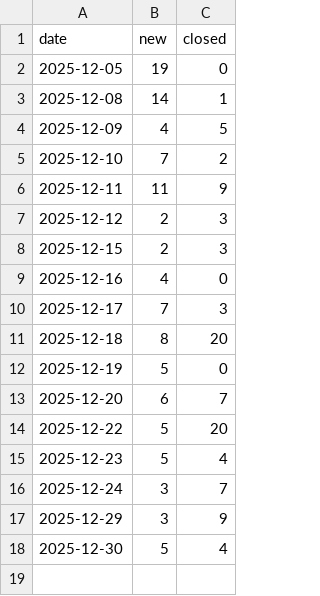
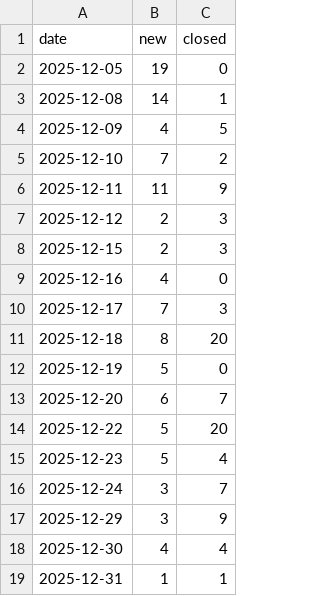
Before and after one commit to HZM-W/my-dashboard, a CSV file: 26A_Report/dateClosevsNew.csv, drawn as a sheet.

```diff
--- a/26A_Report/dateClosevsNew.csv
+++ b/26A_Report/dateClosevsNew.csv
@@ -17,2 +17,3 @@ date,new,closed
 2025-12-29,3,9
-2025-12-30,5,4
+2025-12-30,4,4
+2025-12-31,1,1
```
Also changed, not shown: 26A_Report/bugs.csv, 26A_Report/master_bugs.csv.
